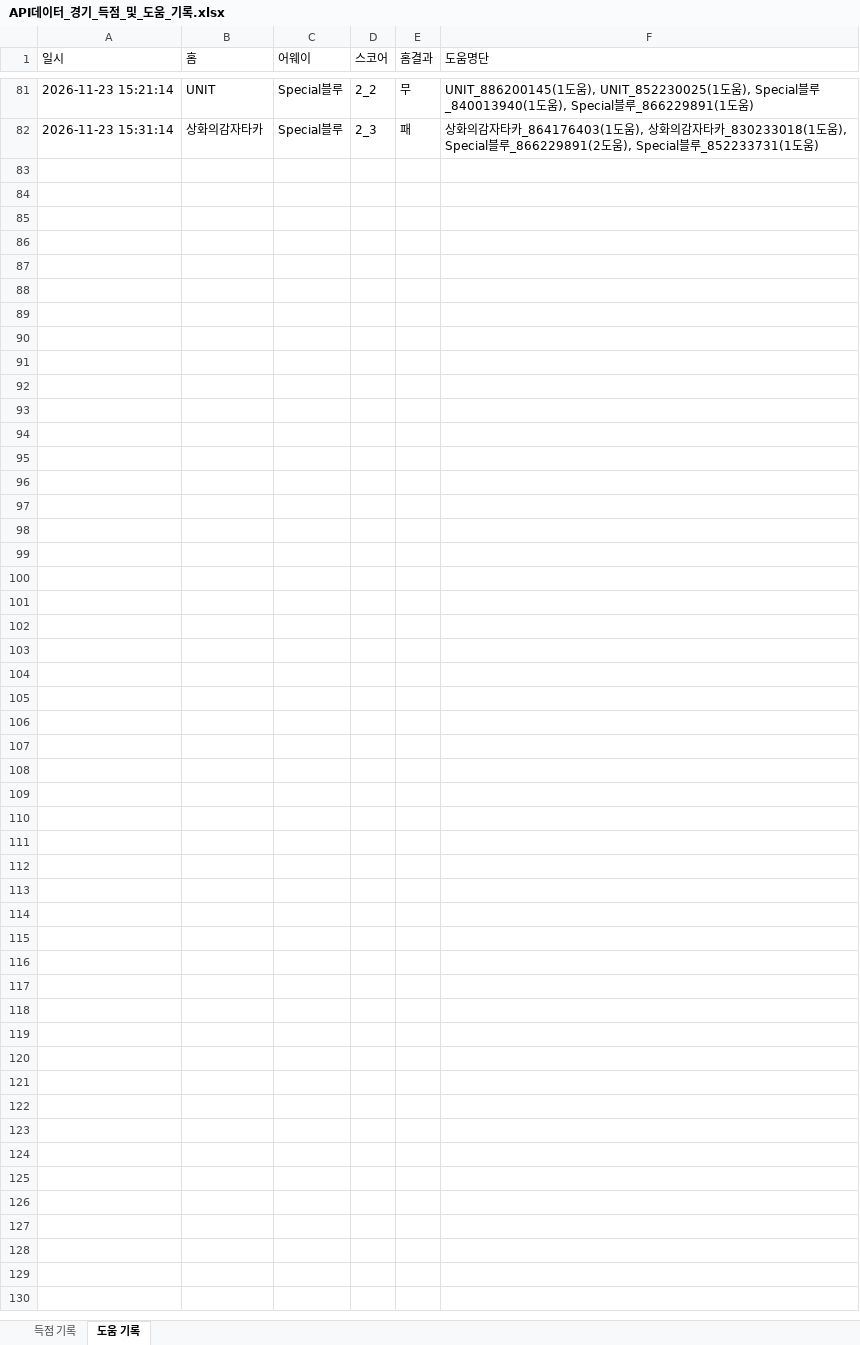
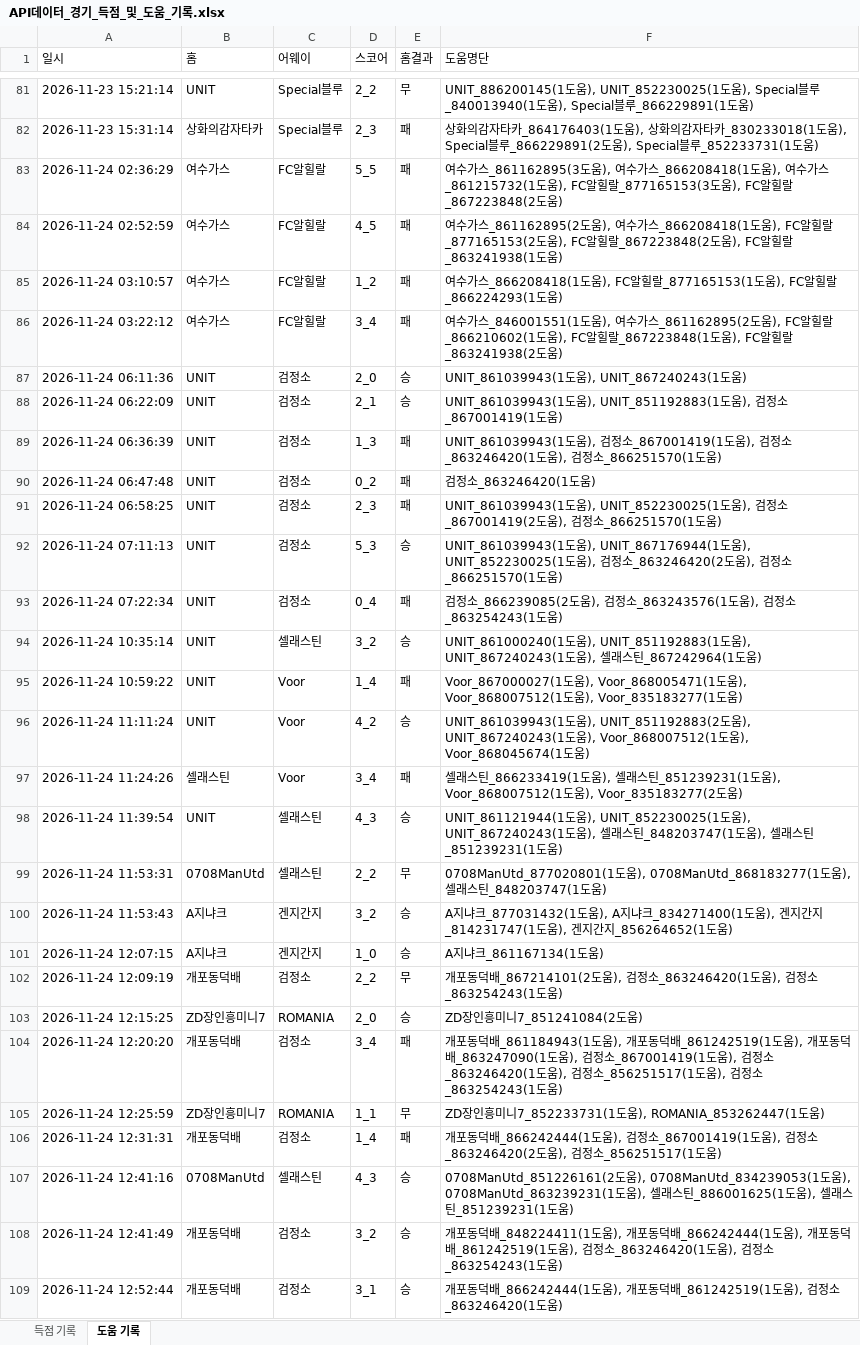
Before and after one commit to xldyxl/all-star-league, an Excel workbook: API데이터_경기_득점_및_도움_기록.xlsx, sheet 도움 기록, drawn as a sheet; only a part is shown, gaps mark what is left out; values as stored, in another font and other column widths than the file's, no borders; the diff names each change by its address in the sheet, - before the commit and + after, or states it on an @@ line.

```diff
--- a/API데이터_경기_득점_및_도움_기록.xlsx (sheet 도움 기록)
+++ b/API데이터_경기_득점_및_도움_기록.xlsx (sheet 도움 기록)
+row 83: 2026-11-24 02:36:29 | 여수가스 | FC알힐랄 | 5_5 | 패 | 여수가스_861162895(3도움), 여수가스_866208418(1도움), 여수가스_861215732(1도움), FC알힐랄_877165153(3도움), FC알힐랄_867223848(2도움)
+row 84: 2026-11-24 02:52:59 | 여수가스 | FC알힐랄 | 4_5 | 패 | 여수가스_861162895(2도움), 여수가스_866208418(1도움), FC알힐랄_877165153(2도움), FC알힐랄_867223848(2도움), FC알힐랄_863241938(1도움)
+row 85: 2026-11-24 03:10:57 | 여수가스 | FC알힐랄 | 1_2 | 패 | 여수가스_866208418(1도움), FC알힐랄_877165153(1도움), FC알힐랄_866224293(1도움)
+row 86: 2026-11-24 03:22:12 | 여수가스 | FC알힐랄 | 3_4 | 패 | 여수가스_846001551(1도움), 여수가스_861162895(2도움), FC알힐랄_866210602(1도움), FC알힐랄_867223848(1도움), FC알힐랄_863241938(2도움)
+row 87: 2026-11-24 06:11:36 | UNIT | 검정소 | 2_0 | 승 | UNIT_861039943(1도움), UNIT_867240243(1도움)
+row 88: 2026-11-24 06:22:09 | UNIT | 검정소 | 2_1 | 승 | UNIT_861039943(1도움), UNIT_851192883(1도움), 검정소_867001419(1도움)
+row 89: 2026-11-24 06:36:39 | UNIT | 검정소 | 1_3 | 패 | UNIT_861039943(1도움), 검정소_867001419(1도움), 검정소_863246420(1도움), 검정소_866251570(1도움)
+row 90: 2026-11-24 06:47:48 | UNIT | 검정소 | 0_2 | 패 | 검정소_863246420(1도움)
+row 91: 2026-11-24 06:58:25 | UNIT | 검정소 | 2_3 | 패 | UNIT_861039943(1도움), UNIT_852230025(1도움), 검정소_867001419(2도움), 검정소_866251570(1도움)
+row 92: 2026-11-24 07:11:13 | UNIT | 검정소 | 5_3 | 승 | UNIT_861039943(1도움), UNIT_867176944(1도움), UNIT_852230025(1도움), 검정소_863246420(2도움), 검정소_866251570(1도움)
+row 93: 2026-11-24 07:22:34 | UNIT | 검정소 | 0_4 | 패 | 검정소_866239085(2도움), 검정소_863243576(1도움), 검정소_863254243(1도움)
+row 94: 2026-11-24 10:35:14 | UNIT | 셀래스틴 | 3_2 | 승 | UNIT_861000240(1도움), UNIT_851192883(1도움), UNIT_867240243(1도움), 셀래스틴_867242964(1도움)
+row 95: 2026-11-24 10:59:22 | UNIT | Voor | 1_4 | 패 | Voor_867000027(1도움), Voor_868005471(1도움), Voor_868007512(1도움), Voor_835183277(1도움)
+row 96: 2026-11-24 11:11:24 | UNIT | Voor | 4_2 | 승 | UNIT_861039943(1도움), UNIT_851192883(2도움), UNIT_867240243(1도움), Voor_868007512(1도움), Voor_868045674(1도움)
+row 97: 2026-11-24 11:24:26 | 셀래스틴 | Voor | 3_4 | 패 | 셀래스틴_866233419(1도움), 셀래스틴_851239231(1도움), Voor_868007512(1도움), Voor_835183277(2도움)
+row 98: 2026-11-24 11:39:54 | UNIT | 셀래스틴 | 4_3 | 승 | UNIT_861121944(1도움), UNIT_852230025(1도움), UNIT_867240243(1도움), 셀래스틴_848203747(1도움), 셀래스틴_851239231(1도움)
+row 99: 2026-11-24 11:53:31 | 0708ManUtd | 셀래스틴 | 2_2 | 무 | 0708ManUtd_877020801(1도움), 0708ManUtd_868183277(1도움), 셀래스틴_848203747(1도움)
+row 100: 2026-11-24 11:53:43 | A지냐크 | 겐지간지 | 3_2 | 승 | A지냐크_877031432(1도움), A지냐크_834271400(1도움), 겐지간지_814231747(1도움), 겐지간지_856264652(1도움)
+row 101: 2026-11-24 12:07:15 | A지냐크 | 겐지간지 | 1_0 | 승 | A지냐크_861167134(1도움)
+row 102: 2026-11-24 12:09:19 | 개포동덕배 | 검정소 | 2_2 | 무 | 개포동덕배_867214101(2도움), 검정소_863246420(1도움), 검정소_863254243(1도움)
+row 103: 2026-11-24 12:15:25 | ZD장인흥미니7 | ROMANIA | 2_0 | 승 | ZD장인흥미니7_851241084(2도움)
+row 104: 2026-11-24 12:20:20 | 개포동덕배 | 검정소 | 3_4 | 패 | 개포동덕배_861184943(1도움), 개포동덕배_861242519(1도움), 개포동덕배_863247090(1도움), 검정소_867001419(1도움), 검정소_863246420(1도움), 검정소_856251517(1도움), 검정소_863254243(1도움)
+row 105: 2026-11-24 12:25:59 | ZD장인흥미니7 | ROMANIA | 1_1 | 무 | ZD장인흥미니7_852233731(1도움), ROMANIA_853262447(1도움)
+row 106: 2026-11-24 12:31:31 | 개포동덕배 | 검정소 | 1_4 | 패 | 개포동덕배_866242444(1도움), 검정소_867001419(1도움), 검정소_863246420(2도움), 검정소_856251517(1도움)
+row 107: 2026-11-24 12:41:16 | 0708ManUtd | 셀래스틴 | 4_3 | 승 | 0708ManUtd_851226161(2도움), 0708ManUtd_834239053(1도움), 0708ManUtd_863239231(1도움), 셀래스틴_886001625(1도움), 셀래스틴_851239231(1도움)
+row 108: 2026-11-24 12:41:49 | 개포동덕배 | 검정소 | 3_2 | 승 | 개포동덕배_848224411(1도움), 개포동덕배_866242444(1도움), 개포동덕배_861242519(1도움), 검정소_863246420(1도움), 검정소_863254243(1도움)
+row 109: 2026-11-24 12:52:44 | 개포동덕배 | 검정소 | 3_1 | 승 | 개포동덕배_866242444(1도움), 개포동덕배_861242519(1도움), 검정소_863246420(1도움)
```
Also changed, not shown: sheet 득점 기록, Ranking_Data.xlsx, 9 other files.
